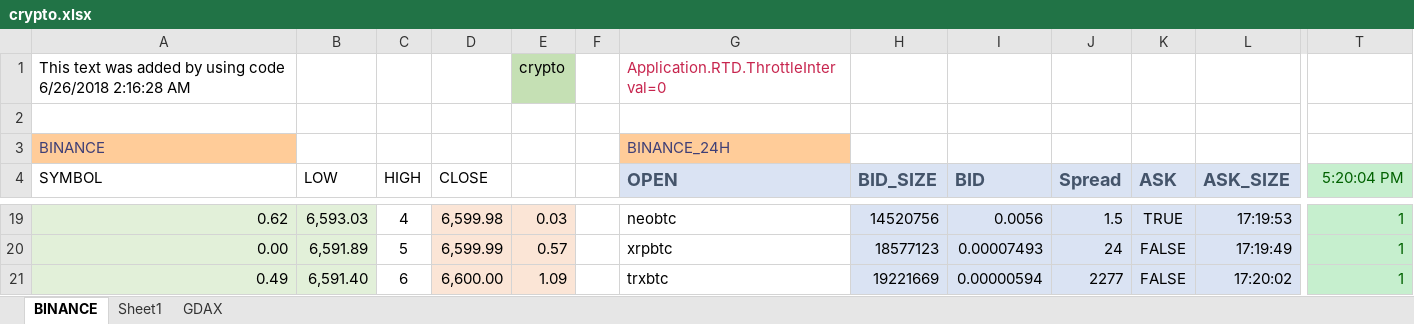
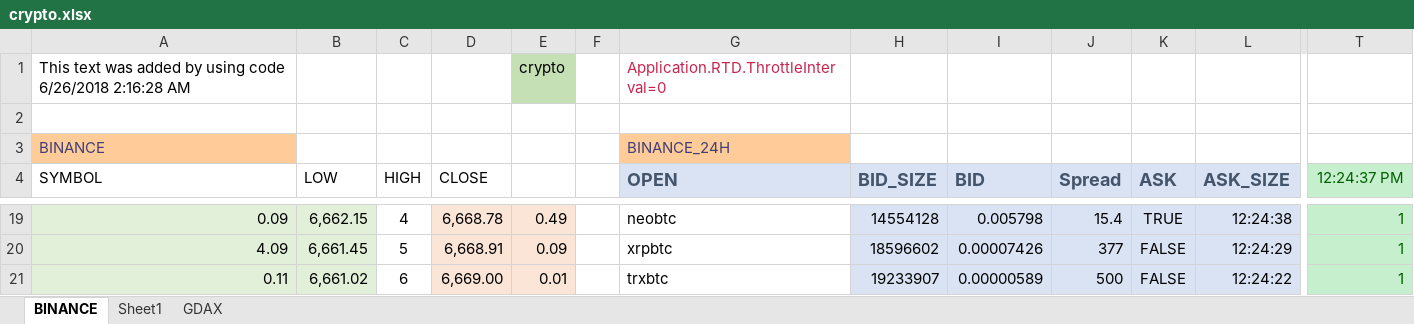
Before and after one commit to itsff/crypto-rtd, an Excel workbook: doc/crypto.xlsx, sheet BINANCE, drawn as a sheet; only a part is shown, gaps mark what is left out; values as stored, in another font and other column widths than the file's, no borders; table styles not drawn; the diff covers the shown part only; the diff names each change by its address in the sheet, - before the commit and + after, or states it on an @@ line.

```diff
--- a/doc/crypto.xlsx (sheet BINANCE)
+++ b/doc/crypto.xlsx (sheet BINANCE)
-T4: 5:20:04 PM
+T4: 12:24:37 PM
-A19 (SYMBOL): 0.62
+A19 (SYMBOL): 0.09
-B19 (LOW): 6,593.03
+B19 (LOW): 6,662.15
-D19 (CLOSE): 6,599.98
+D19 (CLOSE): 6,668.78
-E19: 0.03
+E19: 0.49
-H19 (BID_SIZE): 14520756
+H19 (BID_SIZE): 14554128
-I19 (BID): 0.0056
+I19 (BID): 0.005798
-J19 (Spread): 1.5
+J19 (Spread): 15.4
-L19 (ASK_SIZE): 17:19:53
+L19 (ASK_SIZE): 12:24:38
-A20 (SYMBOL): 0.00
+A20 (SYMBOL): 4.09
-B20 (LOW): 6,591.89
+B20 (LOW): 6,661.45
-D20 (CLOSE): 6,599.99
+D20 (CLOSE): 6,668.91
-E20: 0.57
+E20: 0.09
-H20 (BID_SIZE): 18577123
+H20 (BID_SIZE): 18596602
-I20 (BID): 0.00007493
+I20 (BID): 0.00007426
-J20 (Spread): 24
+J20 (Spread): 377
-L20 (ASK_SIZE): 17:19:49
+L20 (ASK_SIZE): 12:24:29
-A21 (SYMBOL): 0.49
+A21 (SYMBOL): 0.11
-B21 (LOW): 6,591.40
+B21 (LOW): 6,661.02
-D21 (CLOSE): 6,600.00
+D21 (CLOSE): 6,669.00
-E21: 1.09
+E21: 0.01
-H21 (BID_SIZE): 19221669
+H21 (BID_SIZE): 19233907
-I21 (BID): 0.00000594
+I21 (BID): 0.00000589
-J21 (Spread): 2277
+J21 (Spread): 500
-L21 (ASK_SIZE): 17:20:02
+L21 (ASK_SIZE): 12:24:22
```
Also changed, not shown: 16 added rows, 16 removed rows, 54 edited cells and cell formats elsewhere in this sheet, sheet GDAX, formulas that keep their value, 1 other file.
